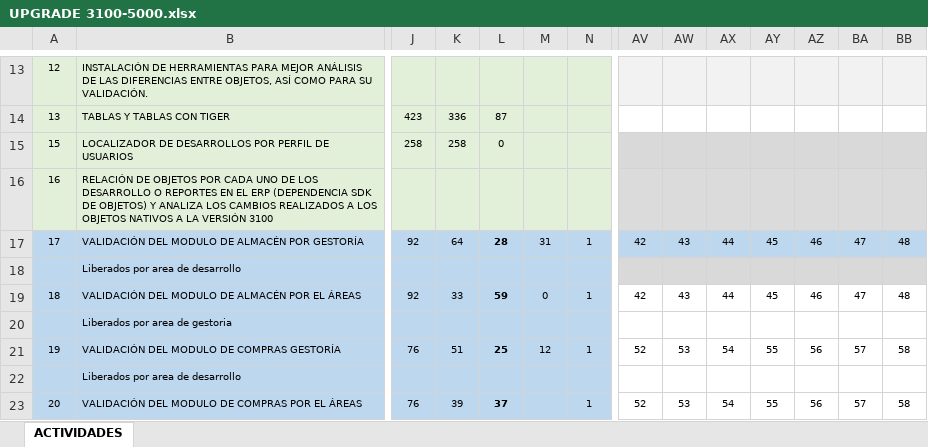
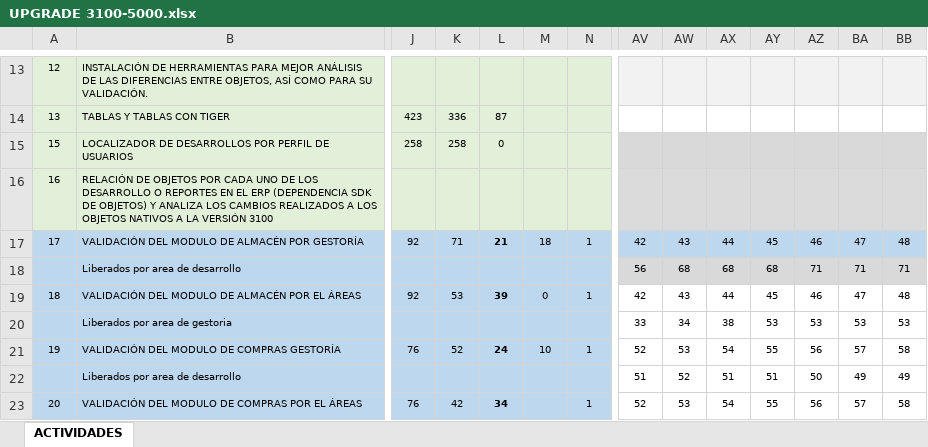
Before and after one commit to Btwn/plan, an Excel workbook: UPGRADE 3100-5000.xlsx, sheet ACTIVIDADES, drawn as a sheet; only a part is shown, gaps mark what is left out; values as stored, in another font and other column widths than the file's, no borders; the diff covers the shown part only; the diff names each change by its address in the sheet, - before the commit and + after, or states it on an @@ line.

```diff
--- a/UPGRADE 3100-5000.xlsx (sheet ACTIVIDADES)
+++ b/UPGRADE 3100-5000.xlsx (sheet ACTIVIDADES)
-K17: 64
+K17: 71
-L17: 28
+L17: 21
-M17: 31
+M17: 18
-AV18: (empty)
+AV18: 56
-AW18: (empty)
+AW18: 68
-AX18: (empty)
+AX18: 68
-AY18: (empty)
+AY18: 68
-AZ18: (empty)
+AZ18: 71
-BA18: (empty)
+BA18: 71
-BB18: (empty)
+BB18: 71
-K19: 33
+K19: 53
-L19: 59
+L19: 39
-AV20: (empty)
+AV20: 33
-AW20: (empty)
+AW20: 34
-AX20: (empty)
+AX20: 38
-AY20: (empty)
+AY20: 53
-AZ20: (empty)
+AZ20: 53
-BA20: (empty)
+BA20: 53
-BB20: (empty)
+BB20: 53
-K21: 51
+K21: 52
-L21: 25
+L21: 24
-M21: 12
+M21: 10
-AV22: (empty)
+AV22: 51
-AW22: (empty)
+AW22: 52
-AX22: (empty)
+AX22: 51
-AY22: (empty)
+AY22: 51
-AZ22: (empty)
+AZ22: 50
-BA22: (empty)
+BA22: 49
-BB22: (empty)
+BB22: 49
-K23: 39
+K23: 42
-L23: 37
+L23: 34
```
Also changed, not shown: 1 added row, 1 removed row and 107 edited cells elsewhere in this sheet, Grupos de Acceso.xlsx, 1 other file.
